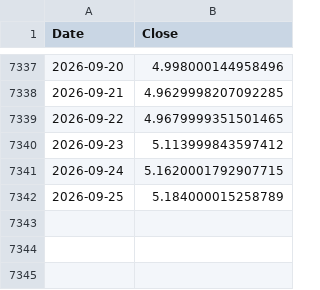
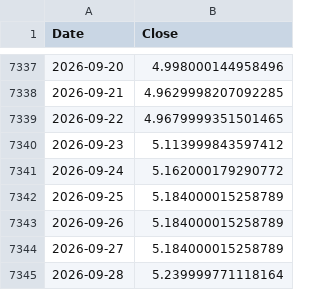
Before and after one commit to peter-c9/macro-yield-dashboard, a CSV file: data/10Y_Yield.csv, drawn as a sheet; only a part is shown, gaps mark what is left out.

```diff
--- a/data/10Y_Yield.csv
+++ b/data/10Y_Yield.csv
@@ -7340,3 +7340,6 @@ Date,Close
 2026-09-23,5.113999843597412
-2026-09-24,5.1620001792907715
+2026-09-24,5.162000179290772
 2026-09-25,5.184000015258789
+2026-09-26,5.184000015258789
+2026-09-27,5.184000015258789
+2026-09-28,5.239999771118164
```
Also changed, not shown: data/30Y_Yield.csv, data/Bitcoin_IBIT.csv, 5 other files.
